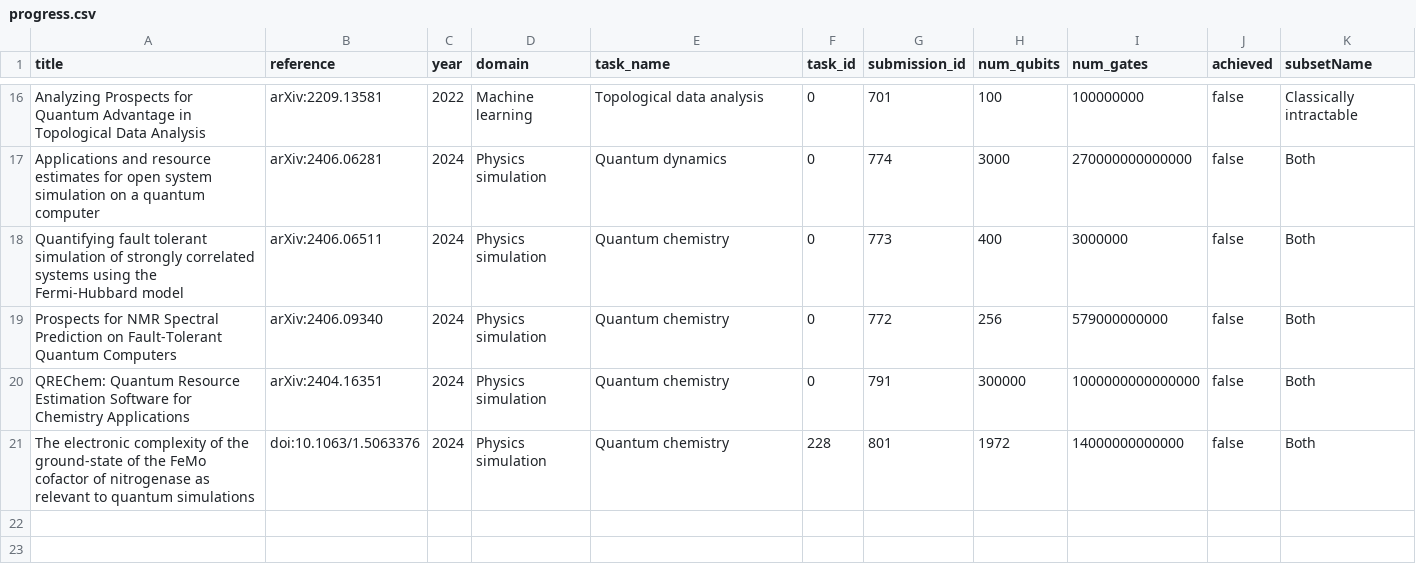
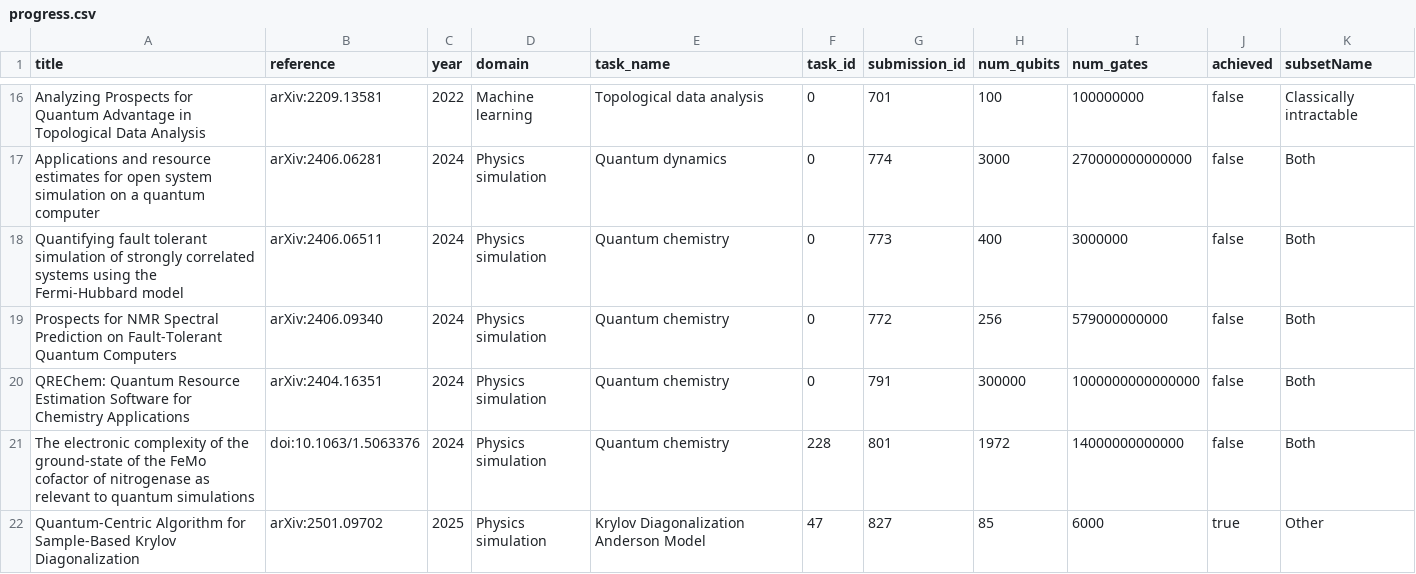
Before and after one commit to unitaryfund/metriq-app, a CSV file: src/progress.csv, drawn as a sheet; only a part is shown, gaps mark what is left out.

Commit message:
Add new IBM simulation

```diff
--- a/src/progress.csv
+++ b/src/progress.csv
@@ -21 +21,2 @@ QREChem: Quantum Resource Estimation Software for Chemistry Applications,arXiv:2
 The electronic complexity of the ground-state of the FeMo cofactor of nitrogenase as relevant to quantum simulations,doi:10.1063/1.5063376,2024,Physics simulation,Quantum chemistry,228,801,1972,14000000000000,false,Both
+Quantum-Centric Algorithm for Sample-Based Krylov Diagonalization,arXiv:2501.09702,2025,Physics simulation,Krylov Diagonalization Anderson Model,47,827,85,6000,true,Other
```
